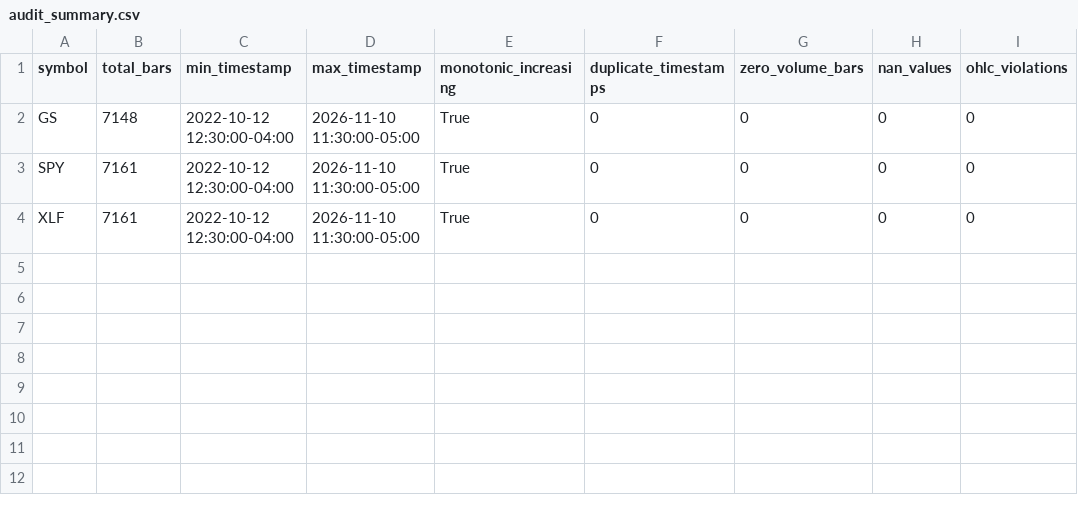
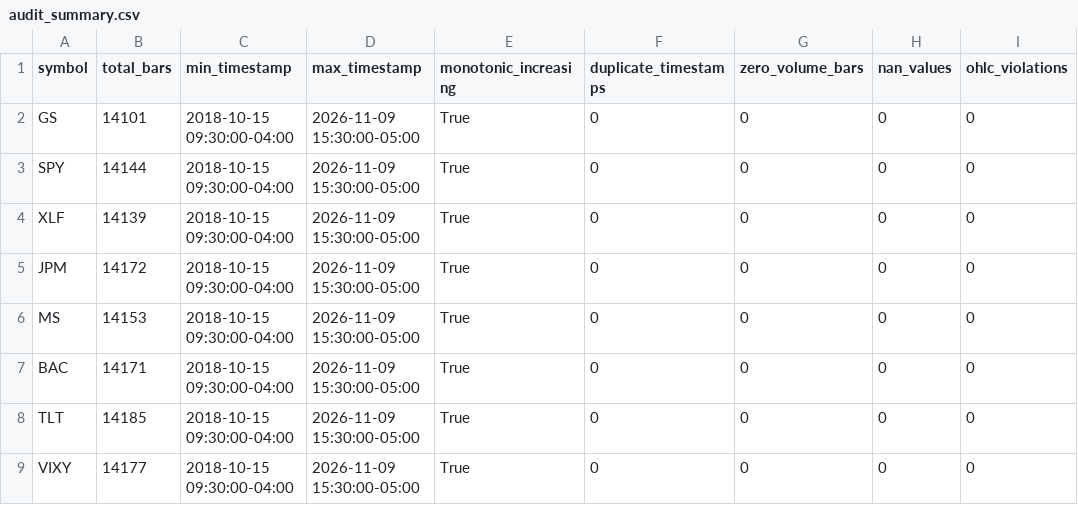
Before and after one commit to chinmay-tammana/new-trade, a CSV file: results/tables/audit_summary.csv, drawn as a sheet.

Commit message:
phase 12: v2.1 data expansion and audit

```diff
--- a/results/tables/audit_summary.csv
+++ b/results/tables/audit_summary.csv
@@ -1,4 +1,9 @@
 symbol,total_bars,min_timestamp,max_timestamp,monotonic_increasing,duplicate_timestamps,zero_volume_bars,nan_values,ohlc_violations
-GS,7148,2022-10-12 12:30:00-04:00,2026-11-10 11:30:00-05:00,True,0,0,0,0
-SPY,7161,2022-10-12 12:30:00-04:00,2026-11-10 11:30:00-05:00,True,0,0,0,0
-XLF,7161,2022-10-12 12:30:00-04:00,2026-11-10 11:30:00-05:00,True,0,0,0,0
+GS,14101,2018-10-15 09:30:00-04:00,2026-11-09 15:30:00-05:00,True,0,0,0,0
+SPY,14144,2018-10-15 09:30:00-04:00,2026-11-09 15:30:00-05:00,True,0,0,0,0
+XLF,14139,2018-10-15 09:30:00-04:00,2026-11-09 15:30:00-05:00,True,0,0,0,0
+JPM,14172,2018-10-15 09:30:00-04:00,2026-11-09 15:30:00-05:00,True,0,0,0,0
+MS,14153,2018-10-15 09:30:00-04:00,2026-11-09 15:30:00-05:00,True,0,0,0,0
+BAC,14171,2018-10-15 09:30:00-04:00,2026-11-09 15:30:00-05:00,True,0,0,0,0
+TLT,14185,2018-10-15 09:30:00-04:00,2026-11-09 15:30:00-05:00,True,0,0,0,0
+VIXY,14177,2018-10-15 09:30:00-04:00,2026-11-09 15:30:00-05:00,True,0,0,0,0
```
Also changed, not shown: 13 other files.
